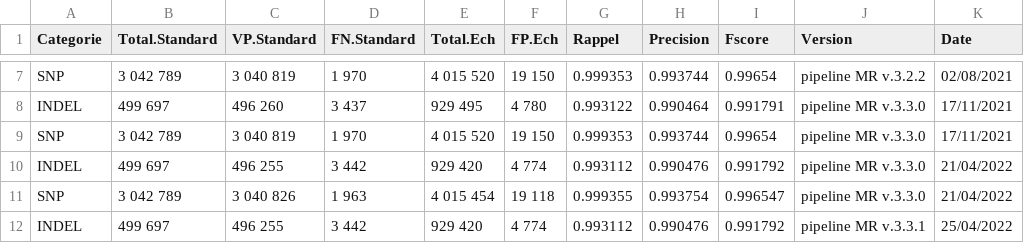
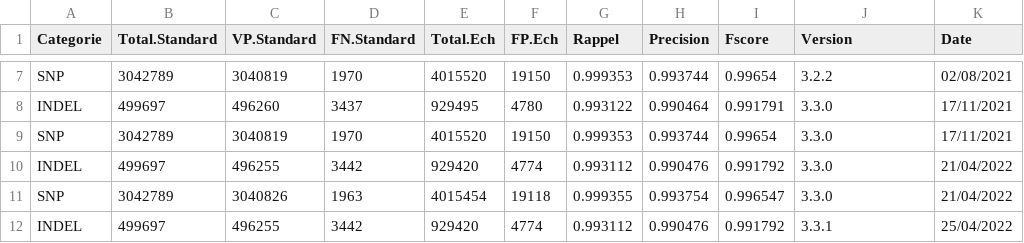
Before and after one commit to firas-akermi/dashboard_pipeline_validation_wgs, a CSV file: data/data.csv, drawn as a sheet; only a part is shown, gaps mark what is left out; the diff covers the shown part only; the diff names each change by its address in the sheet, - before the commit and + after, or states it on an @@ line.

```diff
--- a/data/data.csv
+++ b/data/data.csv
-B7 (Total.Standard): 3 042 789
+B7 (Total.Standard): 3042789
-C7 (VP.Standard): 3 040 819
+C7 (VP.Standard): 3040819
-D7 (FN.Standard): 1 970
+D7 (FN.Standard): 1970
-E7 (Total.Ech): 4 015 520
+E7 (Total.Ech): 4015520
-F7 (FP.Ech): 19 150
+F7 (FP.Ech): 19150
-J7 (Version): pipeline MR v.3.2.2
+J7 (Version): 3.2.2
-B8 (Total.Standard): 499 697
+B8 (Total.Standard): 499697
-C8 (VP.Standard): 496 260
+C8 (VP.Standard): 496260
-D8 (FN.Standard): 3 437
+D8 (FN.Standard): 3437
-E8 (Total.Ech): 929 495
+E8 (Total.Ech): 929495
-F8 (FP.Ech): 4 780
+F8 (FP.Ech): 4780
-J8:J11 (Version): pipeline MR v.3.3.0
+J8:J11 (Version): 3.3.0
-B9 (Total.Standard): 3 042 789
+B9 (Total.Standard): 3042789
-C9 (VP.Standard): 3 040 819
+C9 (VP.Standard): 3040819
-D9 (FN.Standard): 1 970
+D9 (FN.Standard): 1970
-E9 (Total.Ech): 4 015 520
+E9 (Total.Ech): 4015520
-F9 (FP.Ech): 19 150
+F9 (FP.Ech): 19150
-B10 (Total.Standard): 499 697
+B10 (Total.Standard): 499697
-C10 (VP.Standard): 496 255
+C10 (VP.Standard): 496255
-D10 (FN.Standard): 3 442
+D10 (FN.Standard): 3442
-E10 (Total.Ech): 929 420
+E10 (Total.Ech): 929420
-F10 (FP.Ech): 4 774
+F10 (FP.Ech): 4774
-B11 (Total.Standard): 3 042 789
+B11 (Total.Standard): 3042789
-C11 (VP.Standard): 3 040 826
+C11 (VP.Standard): 3040826
-D11 (FN.Standard): 1 963
+D11 (FN.Standard): 1963
-E11 (Total.Ech): 4 015 454
+E11 (Total.Ech): 4015454
-F11 (FP.Ech): 19 118
+F11 (FP.Ech): 19118
-B12 (Total.Standard): 499 697
+B12 (Total.Standard): 499697
-C12 (VP.Standard): 496 255
+C12 (VP.Standard): 496255
-D12 (FN.Standard): 3 442
+D12 (FN.Standard): 3442
-E12 (Total.Ech): 929 420
+E12 (Total.Ech): 929420
-F12 (FP.Ech): 4 774
+F12 (FP.Ech): 4774
-J12 (Version): pipeline MR v.3.3.1
+J12 (Version): 3.3.1
```
Also changed, not shown: 36 edited cells elsewhere in this file, 2 other files.
